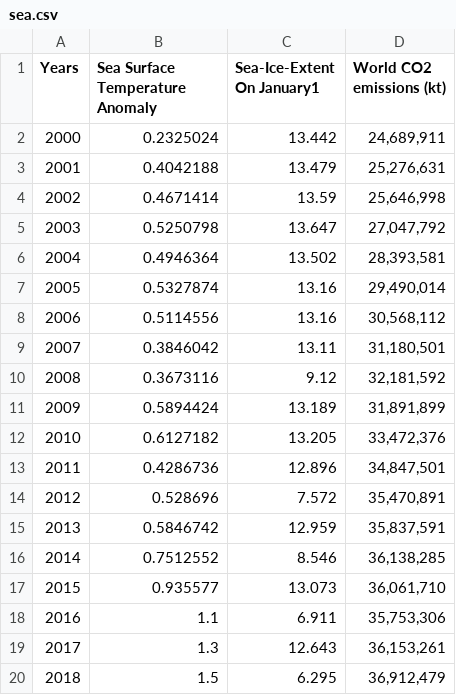
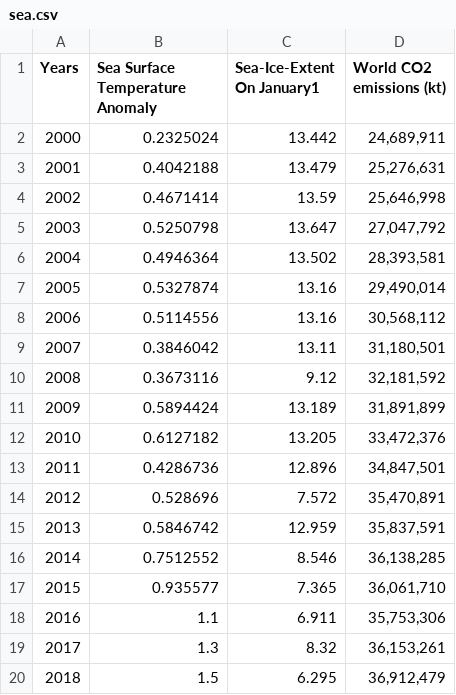
Before and after one commit to tomas890628/Information-visualization-workshop, a CSV file: HW/sea.csv, drawn as a sheet.

```diff
--- a/HW/sea.csv
+++ b/HW/sea.csv
@@ -16,5 +16,5 @@ Years,Sea Surface Temperature Anomaly,Sea-Ice-Extent On January1,World CO2 emiss
 2014,0.7512552,8.546,"36,138,285"
-2015,0.935577,13.073,"36,061,710"
+2015,0.935577,7.365,"36,061,710"
 2016,1.1,6.911,"35,753,306"
-2017,1.3,12.643,"36,153,261"
+2017,1.3,8.32,"36,153,261"
 2018,1.5,6.295,"36,912,479"
```
Also changed, not shown: 1 other file.
